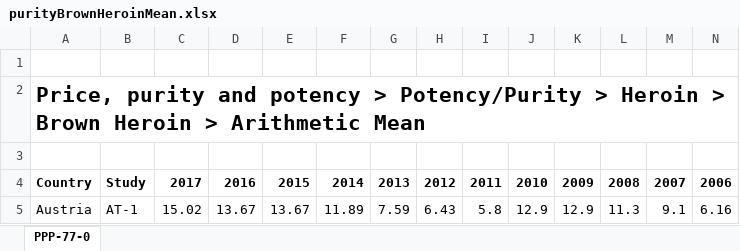
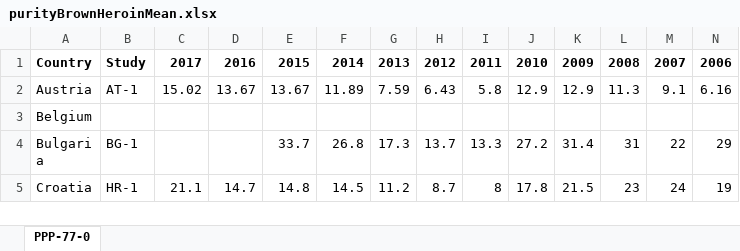
Before and after one commit to danilo1214/PR20ddpdjphv, an Excel workbook: tables/pricePurity/purityBrownHeroinMean.xlsx, sheet PPP-77-0, drawn as a sheet; only a part is shown; the shorter side is filled out with more unchanged rows; values as stored, in another font and other column widths than the file's, no borders; charts and pictures not drawn; rows hold the shown columns only; the diff names each change by its address in the sheet, - before the commit and + after, or states it on an @@ line.

```diff
--- a/tables/pricePurity/purityBrownHeroinMean.xlsx (sheet PPP-77-0)
+++ b/tables/pricePurity/purityBrownHeroinMean.xlsx (sheet PPP-77-0)
-row 1: (empty)
-row 2: Price, purity and potency > Potency/Purity > Heroin > Brown Heroin > Arithmetic Mean
-row 3: (empty)
```
Also changed, not shown: charts or pictures, tables/pricePurity/cannabisPriceMean.xlsx, tables/pricePurity/cocainePriceMean.xlsx, 46 other files.
